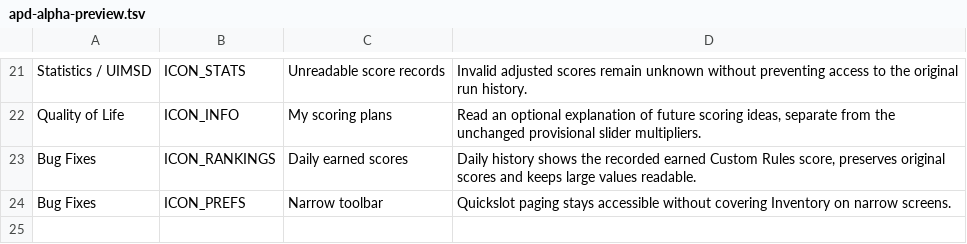
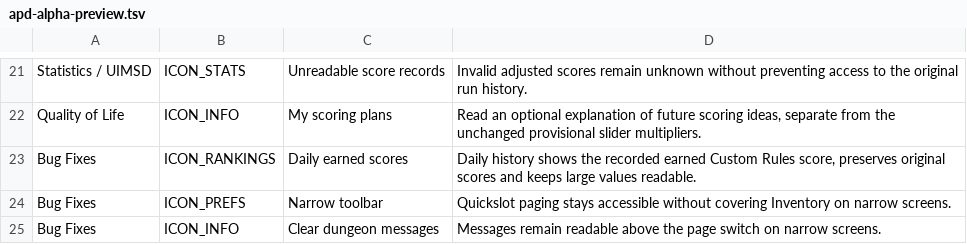
Before and after one commit to APD-Development/ShieldingShouldHaveWorked, a TSV file: core/src/main/assets/apd/releases/apd-alpha-preview.tsv, drawn as a sheet; only a part is shown, gaps mark what is left out; the diff names each change by its address in the sheet, - before the commit and + after, or states it on an @@ line.

Commit message:
Keep dungeon messages above the narrow-screen pager and verify rendered bounds

```diff
--- a/core/src/main/assets/apd/releases/apd-alpha-preview.tsv
+++ b/core/src/main/assets/apd/releases/apd-alpha-preview.tsv
+row 25: Bug Fixes | ICON_INFO | Clear dungeon messages | Messages remain readable above the page switch on narrow screens.
```
Also changed, not shown: 8 other files.
